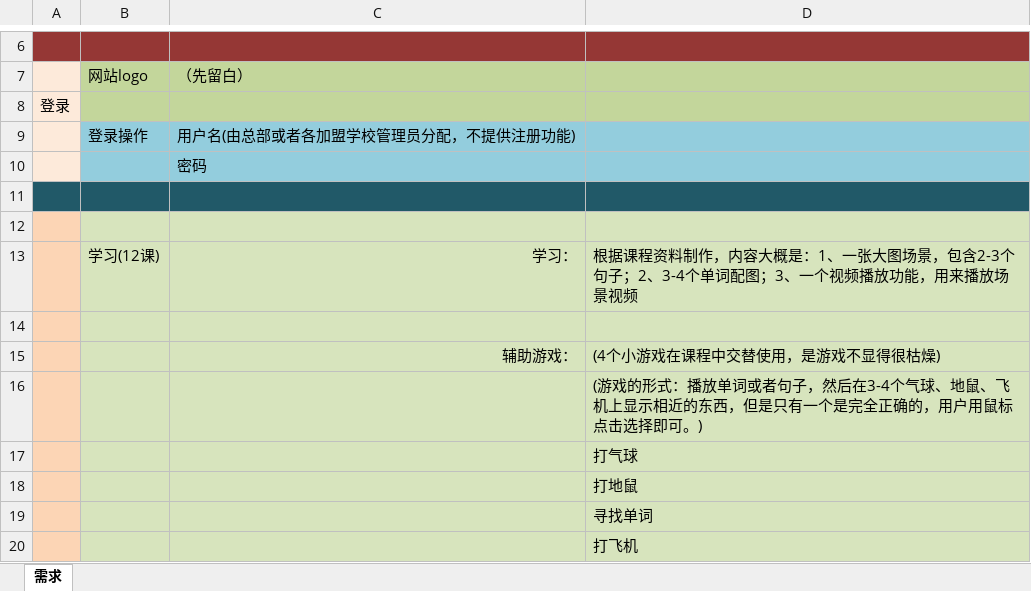
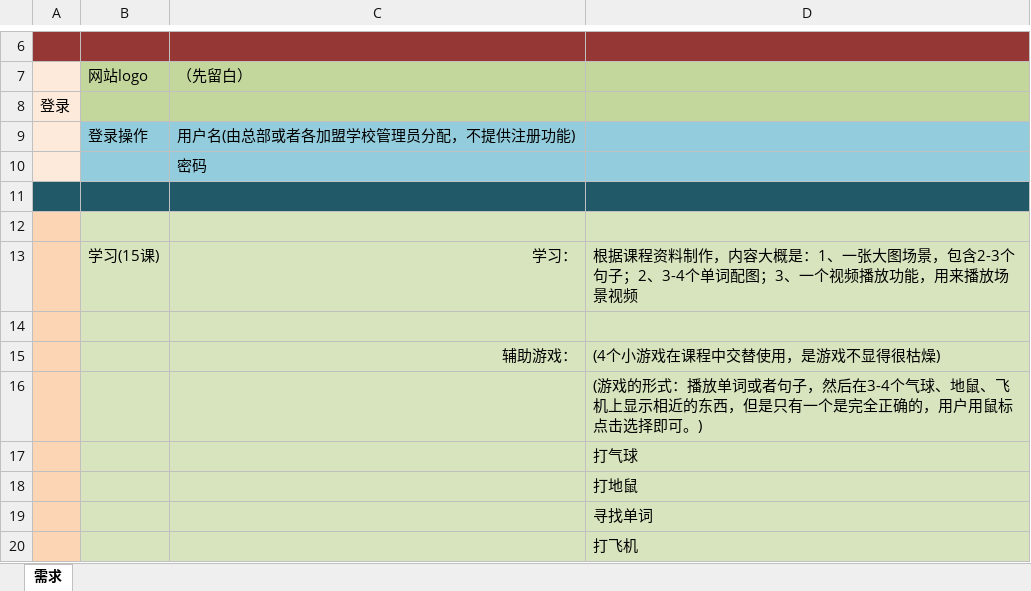
Before and after one commit to Glenn-Li/MeiHua, an Excel workbook: 2-一期需求-计划/1-需求说明.xlsx, sheet 需求, drawn as a sheet; only a part is shown, gaps mark what is left out; values as stored, in another font and other column widths than the file's, no borders; the diff names each change by its address in the sheet, - before the commit and + after, or states it on an @@ line.

Commit message:
课程内容改成15课

```diff
--- a/2-一期需求-计划/1-需求说明.xlsx (sheet 需求)
+++ b/2-一期需求-计划/1-需求说明.xlsx (sheet 需求)
-B13: 学习(12课)
+B13: 学习(15课)
```
